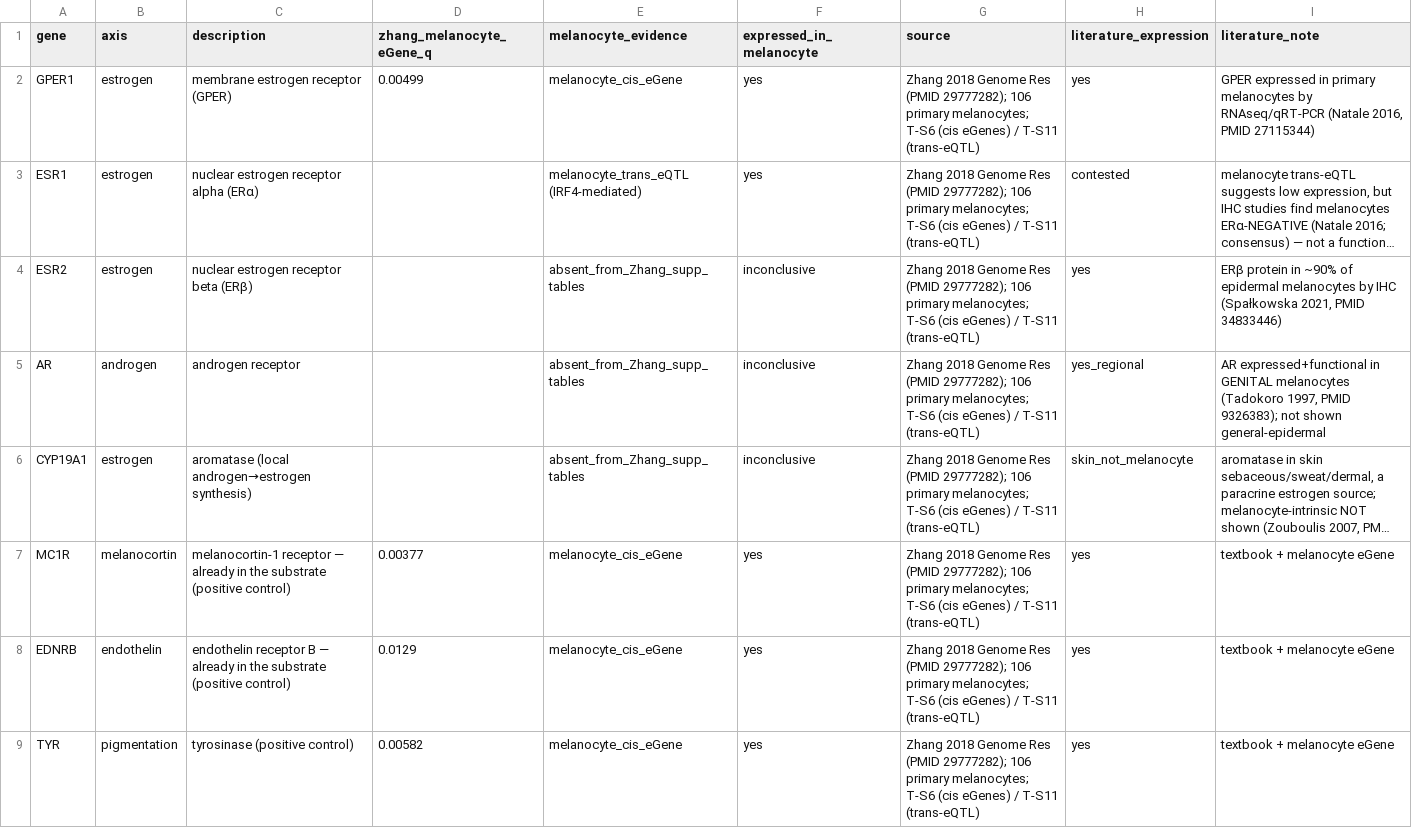
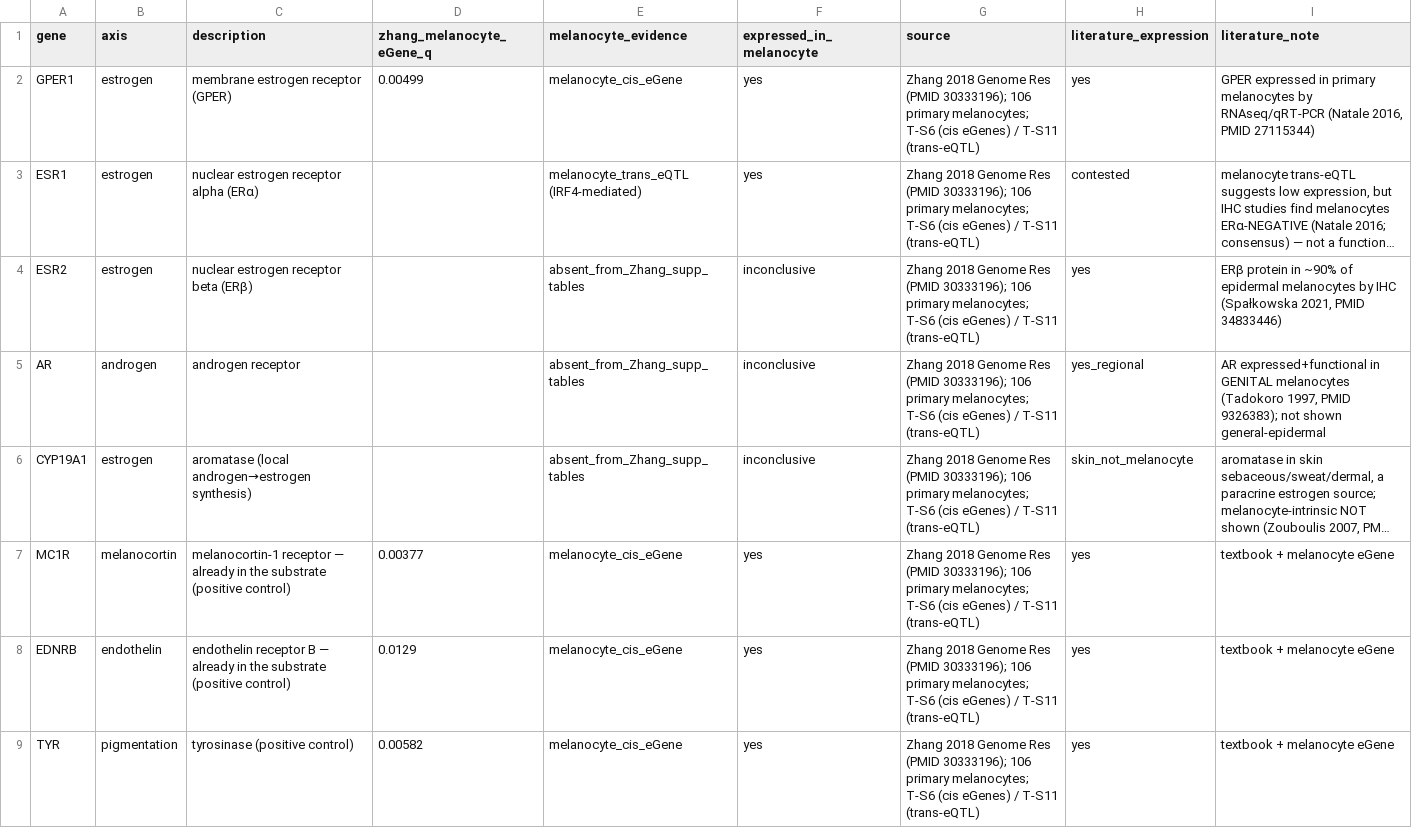
Before and after one commit to tinalasisi/pigmentation-gene-network, a CSV file: data/processed/nb13_melanocyte_receptor_expression.csv, drawn as a sheet; long unchanged cells end in …; the diff names each change by its address in the sheet, - before the commit and + after, or states it on an @@ line.

```diff
--- a/data/processed/nb13_melanocyte_receptor_expression.csv
+++ b/data/processed/nb13_melanocyte_receptor_expression.csv
-G2:G9 (source): …Res (PMID 29777282); 106 primary…
+G2:G9 (source): …Res (PMID 30333196); 106 primary…
```
Also changed, not shown: data/processed/nb13_merged_substrate_nodes.csv, 1 other file.
